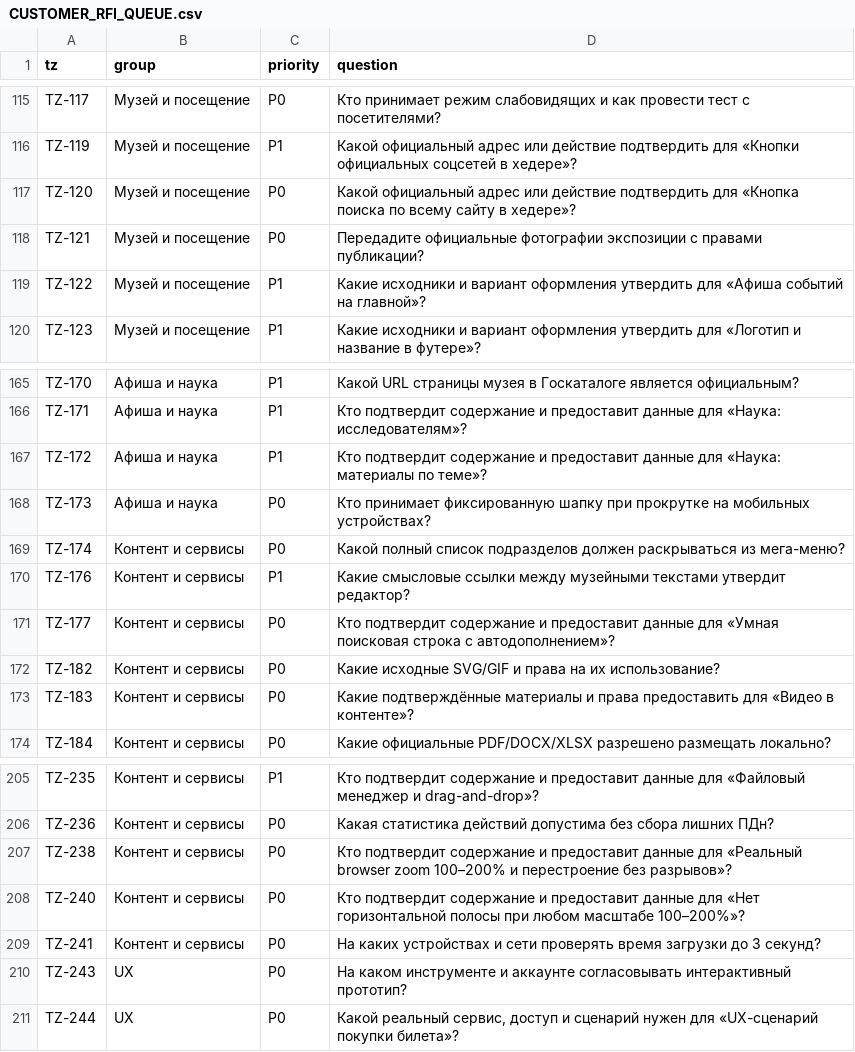
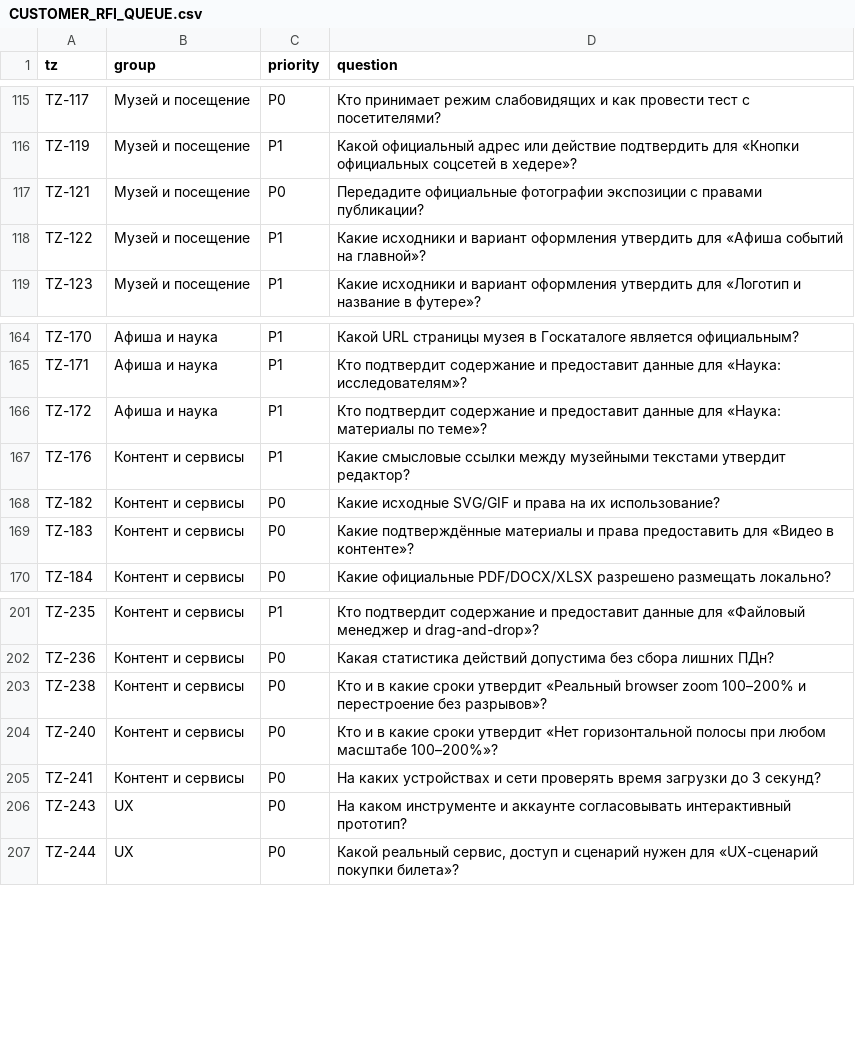
Before and after one commit to arvectum2/musbread, a CSV file: docs/tz-audit/CUSTOMER_RFI_QUEUE.csv, drawn as a sheet; only a part is shown, gaps mark what is left out.

```diff
--- a/docs/tz-audit/CUSTOMER_RFI_QUEUE.csv
+++ b/docs/tz-audit/CUSTOMER_RFI_QUEUE.csv
@@ -116,3 +116,2 @@ TZ-117;Музей и посещение;P0;Кто принимает режим
 TZ-119;Музей и посещение;P1;Какой официальный адрес или действие подтвердить для «Кнопки официальных соцсетей в хедере»?
-TZ-120;Музей и посещение;P0;Какой официальный адрес или действие подтвердить для «Кнопка поиска по всему сайту в хедере»?
 TZ-121;Музей и посещение;P0;Передадите официальные фотографии экспозиции с правами публикации?
@@ -167,6 +166,3 @@ TZ-171;Афиша и наука;P1;Кто подтвердит содержан
 TZ-172;Афиша и наука;P1;Кто подтвердит содержание и предоставит данные для «Наука: материалы по теме»?
-TZ-173;Афиша и наука;P0;Кто принимает фиксированную шапку при прокрутке на мобильных устройствах?
-TZ-174;Контент и сервисы;P0;Какой полный список подразделов должен раскрываться из мега-меню?
 TZ-176;Контент и сервисы;P1;Какие смысловые ссылки между музейными текстами утвердит редактор?
-TZ-177;Контент и сервисы;P0;Кто подтвердит содержание и предоставит данные для «Умная поисковая строка с автодополнением»?
 TZ-182;Контент и сервисы;P0;Какие исходные SVG/GIF и права на их использование?
@@ -206,4 +202,4 @@ TZ-235;Контент и сервисы;P1;Кто подтвердит соде
 TZ-236;Контент и сервисы;P0;Какая статистика действий допустима без сбора лишних ПДн?
-TZ-238;Контент и сервисы;P0;Кто подтвердит содержание и предоставит данные для «Реальный browser zoom 100–200% и перестроение без разрывов»?
-TZ-240;Контент и сервисы;P0;Кто подтвердит содержание и предоставит данные для «Нет горизонтальной полосы при любом масштабе 100–200%»?
+TZ-238;Контент и сервисы;P0;Кто и в какие сроки утвердит «Реальный browser zoom 100–200% и перестроение без разрывов»?
+TZ-240;Контент и сервисы;P0;Кто и в какие сроки утвердит «Нет горизонтальной полосы при любом масштабе 100–200%»?
 TZ-241;Контент и сервисы;P0;На каких устройствах и сети проверять время загрузки до 3 секунд?
```
Also changed, not shown: docs/tz-audit/OPEN_CUSTOMER_QUESTIONS.csv, docs/tz-audit/PARTIAL_92_REMEDIATION.csv, 20 other files.
